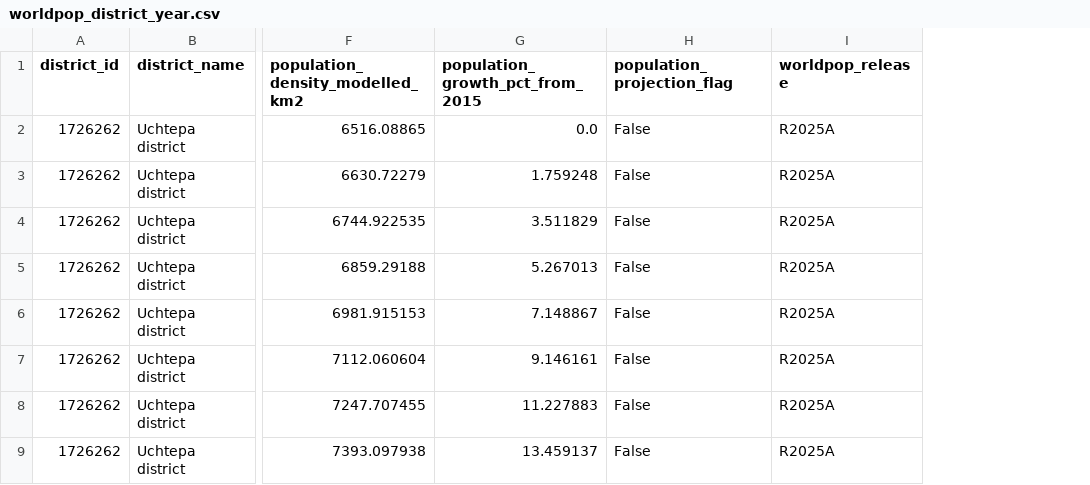
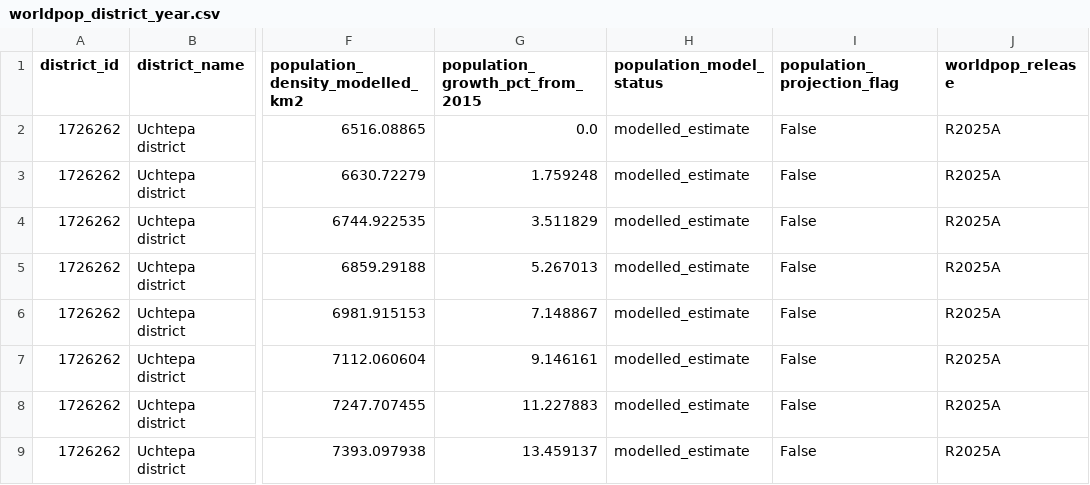
Before and after one commit to Abdullajon1881/stats401-final-project, a CSV file: data/processed/worldpop_district_year.csv, drawn as a sheet; only a part is shown, gaps mark what is left out; the diff names each change by its address in the sheet, - before the commit and + after, or states it on an @@ line.

```diff
--- a/data/processed/worldpop_district_year.csv
+++ b/data/processed/worldpop_district_year.csv
+column H (population_model_status), rows 2-9: all modelled_estimate
```
Also changed, not shown: 6 other files.
